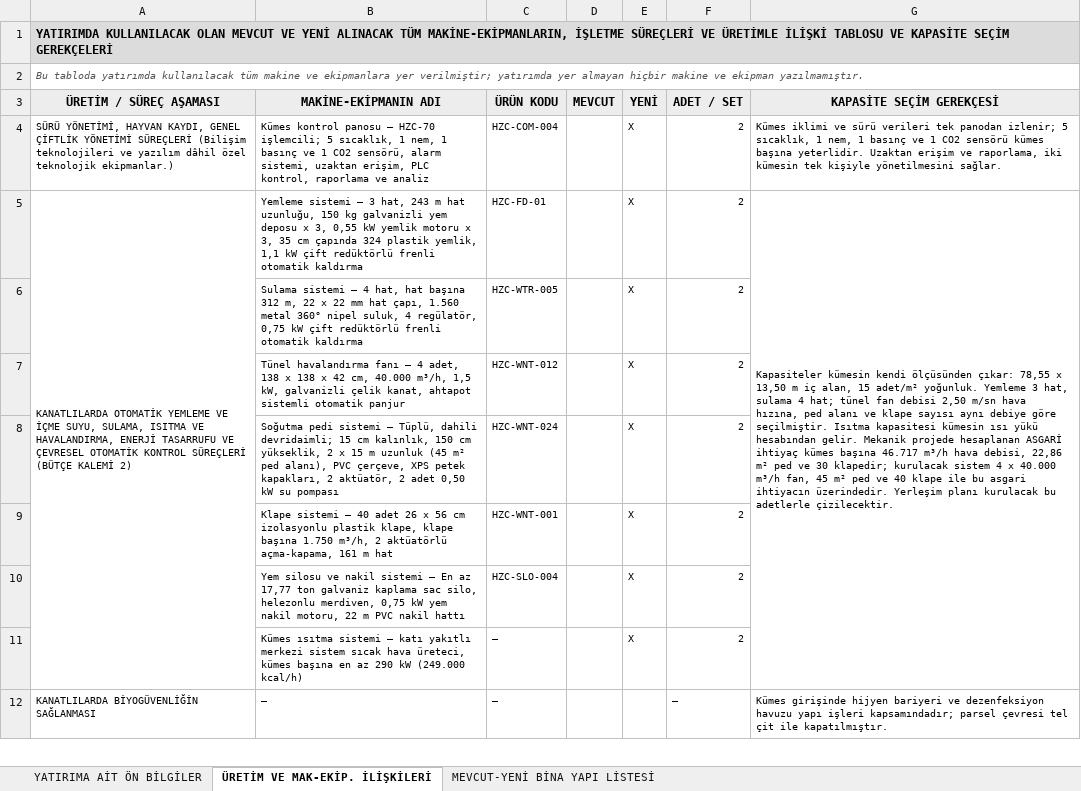
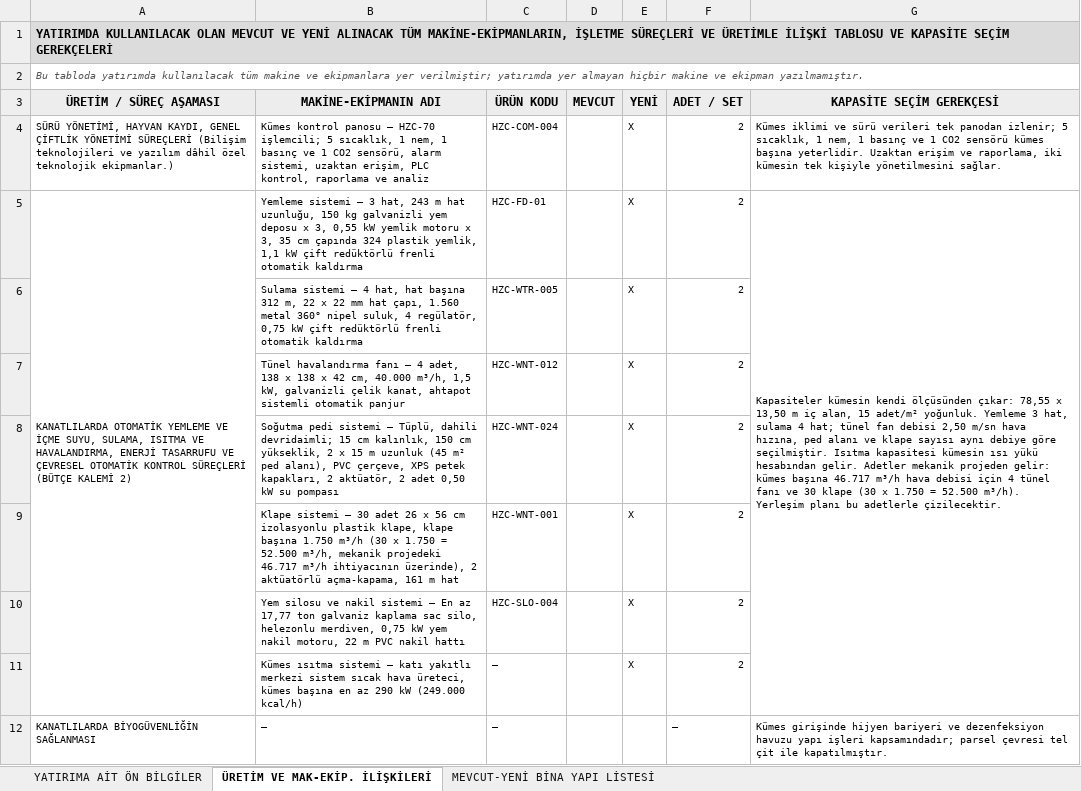
Before and after one commit to mahmuttari/Yonetmelik-araclari, an Excel workbook: belgeler/44_TEKNIK_PROJE_TP1013.xlsx, sheet ÜRETİM VE MAK-EKİP. İLİŞKİLERİ, drawn as a sheet; only a part is shown; values as stored, in another font and other column widths than the file's, no borders; the diff names each change by its address in the sheet, - before the commit and + after, or states it on an @@ line.

```diff
--- a/belgeler/44_TEKNIK_PROJE_TP1013.xlsx (sheet ÜRETİM VE MAK-EKİP. İLİŞKİLERİ)
+++ b/belgeler/44_TEKNIK_PROJE_TP1013.xlsx (sheet ÜRETİM VE MAK-EKİP. İLİŞKİLERİ)
-G5 (KAPASİTE SEÇİM GEREKÇESİ): …hesabından gelir. Mekanik projede hesaplanan ASGARİ ihtiyaç kümes başına 46.717 m³/h hava debisi, 22,86 m² ped ve 30 klapedir; kurulacak sistem 4 x 40.000 m³/h fan, 45 m² ped ve 40 klape ile bu asgari ihtiyacın üzerindedir. Yerleşim planı kurulacak bu adetlerle…
+G5 (KAPASİTE SEÇİM GEREKÇESİ): …hesabından gelir. Adetler mekanik projeden gelir: kümes başına 46.717 m³/h hava debisi için 4 tünel fanı ve 30 klape (30 x 1.750 = 52.500 m³/h). Yerleşim planı bu adetlerle…
-B9 (MAKİNE-EKİPMANIN ADI): …sistemi — 40 adet 26 x 56 cm izolasyonlu plastik klape, klape başına 1.750 m³/h, 2 aktüatörlü…
+B9 (MAKİNE-EKİPMANIN ADI): …sistemi — 30 adet 26 x 56 cm izolasyonlu plastik klape, klape başına 1.750 m³/h (30 x 1.750 = 52.500 m³/h, mekanik projedeki 46.717 m³/h ihtiyacının üzerinde), 2 aktüatörlü…
```
Also changed, not shown: sheet YATIRIMA AİT ÖN BİLGİLER, belgeler/14_TEKLIFLER_MARFEN.xlsx, belgeler/15_KESIF_OZETLERI.xlsx, 50 other files.
